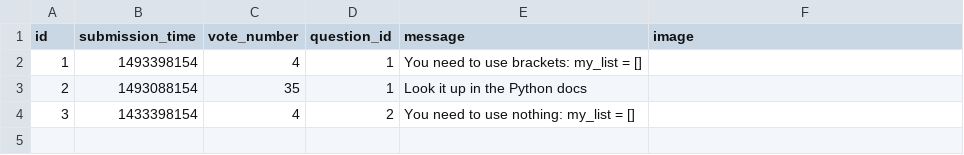
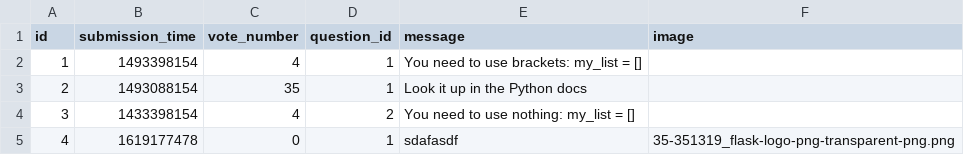
Before and after one commit to Nicolae-Peptea/AskMate, a CSV file: data_play/answer.csv, drawn as a sheet; the diff names each change by its address in the sheet, - before the commit and + after, or states it on an @@ line.

```diff
--- a/data_play/answer.csv
+++ b/data_play/answer.csv
+row 5: 4 | 1619177478 | 0 | 1 | sdafasdf | 35-351319_flask-logo-png-transparent-png.png
```
Also changed, not shown: data_play/question.csv, 4 other files.
